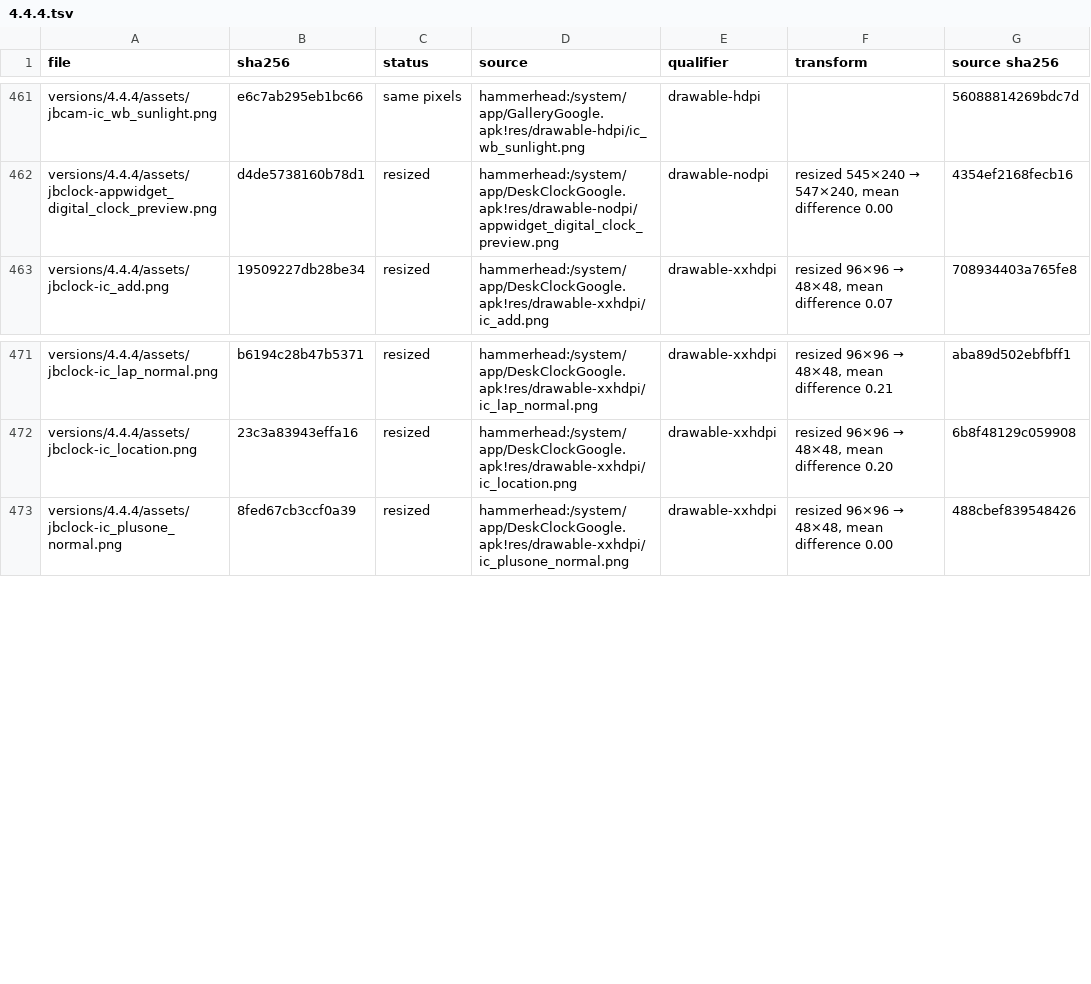
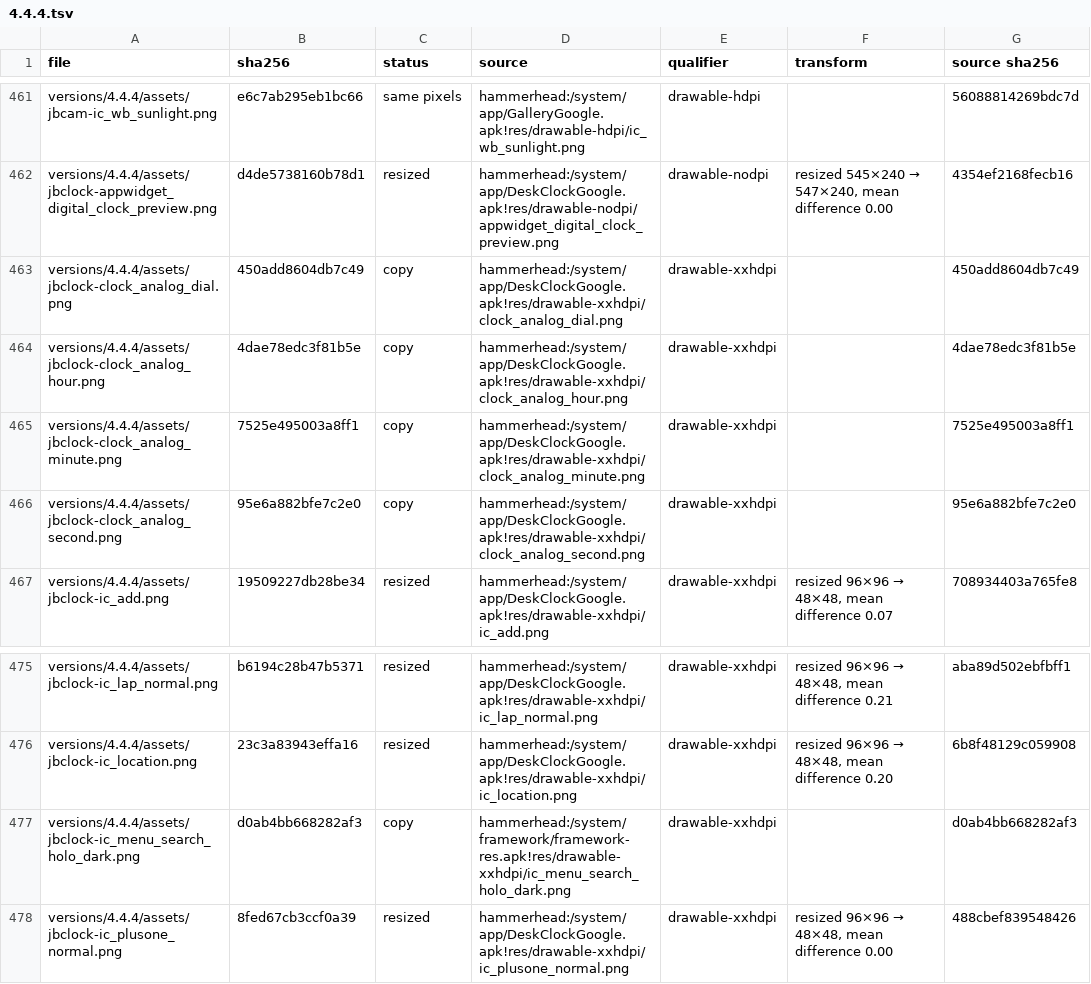
Before and after one commit to szabolevi98/android-time-machine, a TSV file: docs/reports/assets/4.4.4.tsv, drawn as a sheet; only a part is shown, gaps mark what is left out.

Commit message:
Build DeskClock's menus, Settings, Night mode and Cities search in 4.3-5.1.1
More options in the Clock no longer refuses: DeskClock 2.0.3, 3.0.0 and 3.0.4 get
desk_clock_menu.xml's Night mode (hidden on the Alarm tab in 3.x), Settings and
Help, and cities_menu.xml's Settings and Help. SettingsActivity's settings.xml
is built on each APK's own strings and arrays (docs/tools/clock-prefs-strings.py):
Style, Automatic home clock, Home time zone (getAllTimezones' "(GMT+H:MM) label"
list by offset), Silence after, Snooze length (the 1-30 picker), Alarm volume and
Volume buttons, kept in data.jbClock.prefs.

The values act: the Analog style draws AnalogClock's dial and hands on the clock
page and in Night mode, the Home clock leads the world clocks while the phone is
away from the home zone, Snooze waits the chosen length, a ringing alarm stops
after Silence after, and the volume keys snooze or dismiss it. Night mode is
ScreensaverActivity's dimmed clock; Help opens desk_clock_help_url. KitKat and
Lollipop's Cities get CitiesActivity's SearchView filter.

```diff
--- a/docs/reports/assets/4.4.4.tsv
+++ b/docs/reports/assets/4.4.4.tsv
@@ -462,2 +462,6 @@ versions/4.4.4/assets/jbcam-ic_wb_sunlight.png	e6c7ab295eb1bc66	same pixels	hamm
 versions/4.4.4/assets/jbclock-appwidget_digital_clock_preview.png	d4de5738160b78d1	resized	hammerhead:/system/app/DeskClockGoogle.apk!res/drawable-nodpi/appwidget_digital_clock_preview.png	drawable-nodpi	resized 545×240 → 547×240, mean difference 0.00	4354ef2168fecb16
+versions/4.4.4/assets/jbclock-clock_analog_dial.png	450add8604db7c49	copy	hammerhead:/system/app/DeskClockGoogle.apk!res/drawable-xxhdpi/clock_analog_dial.png	drawable-xxhdpi		450add8604db7c49
+versions/4.4.4/assets/jbclock-clock_analog_hour.png	4dae78edc3f81b5e	copy	hammerhead:/system/app/DeskClockGoogle.apk!res/drawable-xxhdpi/clock_analog_hour.png	drawable-xxhdpi		4dae78edc3f81b5e
+versions/4.4.4/assets/jbclock-clock_analog_minute.png	7525e495003a8ff1	copy	hammerhead:/system/app/DeskClockGoogle.apk!res/drawable-xxhdpi/clock_analog_minute.png	drawable-xxhdpi		7525e495003a8ff1
+versions/4.4.4/assets/jbclock-clock_analog_second.png	95e6a882bfe7c2e0	copy	hammerhead:/system/app/DeskClockGoogle.apk!res/drawable-xxhdpi/clock_analog_second.png	drawable-xxhdpi		95e6a882bfe7c2e0
 versions/4.4.4/assets/jbclock-ic_add.png	19509227db28be34	resized	hammerhead:/system/app/DeskClockGoogle.apk!res/drawable-xxhdpi/ic_add.png	drawable-xxhdpi	resized 96×96 → 48×48, mean difference 0.07	708934403a765fe8
@@ -472,2 +476,3 @@ versions/4.4.4/assets/jbclock-ic_lap_normal.png	b6194c28b47b5371	resized	hammerh
 versions/4.4.4/assets/jbclock-ic_location.png	23c3a83943effa16	resized	hammerhead:/system/app/DeskClockGoogle.apk!res/drawable-xxhdpi/ic_location.png	drawable-xxhdpi	resized 96×96 → 48×48, mean difference 0.20	6b8f48129c059908
+versions/4.4.4/assets/jbclock-ic_menu_search_holo_dark.png	d0ab4bb668282af3	copy	hammerhead:/system/framework/framework-res.apk!res/drawable-xxhdpi/ic_menu_search_holo_dark.png	drawable-xxhdpi		d0ab4bb668282af3
 versions/4.4.4/assets/jbclock-ic_plusone_normal.png	8fed67cb3ccf0a39	resized	hammerhead:/system/app/DeskClockGoogle.apk!res/drawable-xxhdpi/ic_plusone_normal.png	drawable-xxhdpi	resized 96×96 → 48×48, mean difference 0.00	488cbef839548426
```
Also changed, not shown: docs/reports/assets/4.3.tsv, docs/reports/assets/5.1.1.tsv, 36 other files.
